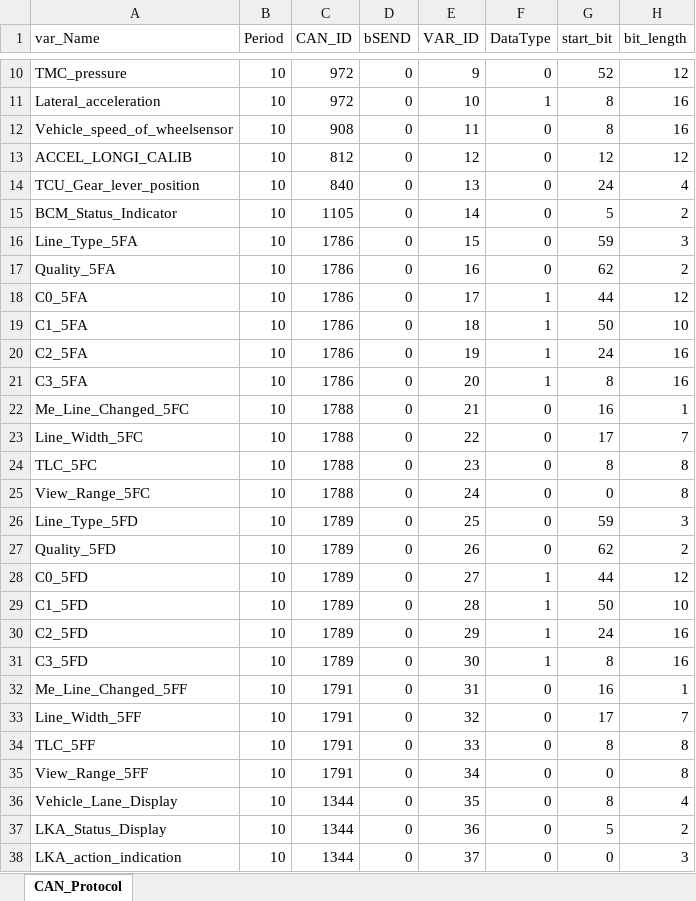
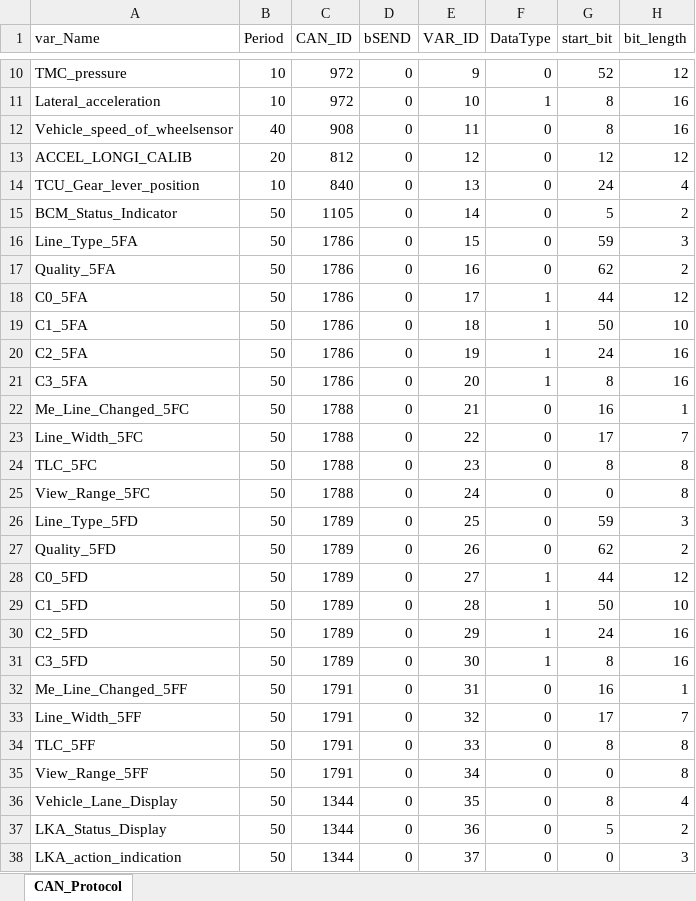
Before and after one commit to hejiaorong/LKAS, an Excel workbook: Tools/CANMaster/CAN_Protocol_Raw.xlsx, sheet CAN_Protocol, drawn as a sheet; only a part is shown, gaps mark what is left out; values as stored, in another font and other column widths than the file's, no borders; the diff covers the shown part only; the diff names each change by its address in the sheet, - before the commit and + after, or states it on an @@ line.

```diff
--- a/Tools/CANMaster/CAN_Protocol_Raw.xlsx (sheet CAN_Protocol)
+++ b/Tools/CANMaster/CAN_Protocol_Raw.xlsx (sheet CAN_Protocol)
-B12 (Period): 10
+B12 (Period): 40
-B13 (Period): 10
+B13 (Period): 20
-B15:B38 (Period): 10
+B15:B38 (Period): 50
```
Also changed, not shown: 12 edited cells elsewhere in this sheet, 13 other files.
